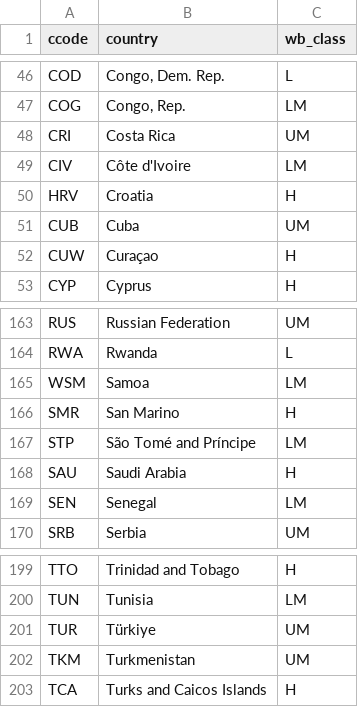
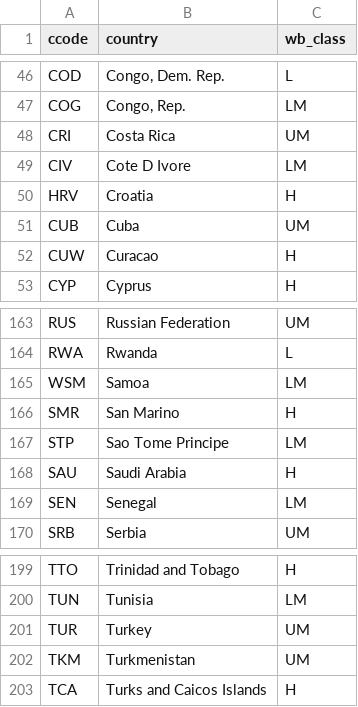
Before and after one commit to tempgita/training, a CSV file: Day 3-Session 3/dataset/wb_class.csv, drawn as a sheet; only a part is shown, gaps mark what is left out; the diff names each change by its address in the sheet, - before the commit and + after, or states it on an @@ line.

Commit message:
wb_class.csv modified

```diff
--- a/Day 3-Session 3/dataset/wb_class.csv
+++ b/Day 3-Session 3/dataset/wb_class.csv
-B49 (country): Côte d'Ivoire
+B49 (country): Cote D Ivore
-B52 (country): Curaçao
+B52 (country): Curacao
-B167 (country): São Tomé and Príncipe
+B167 (country): Sao Tome Principe
-B201 (country): Türkiye
+B201 (country): Turkey
```
